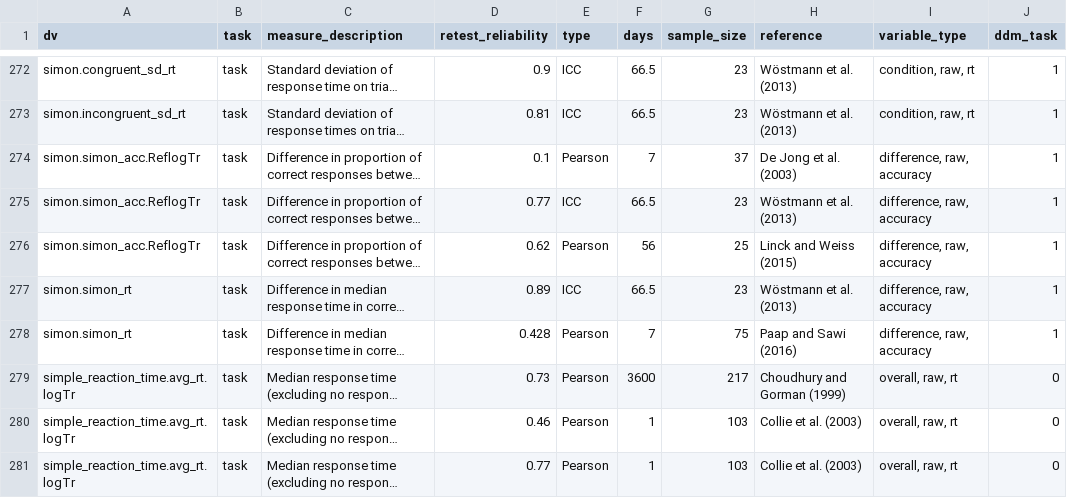
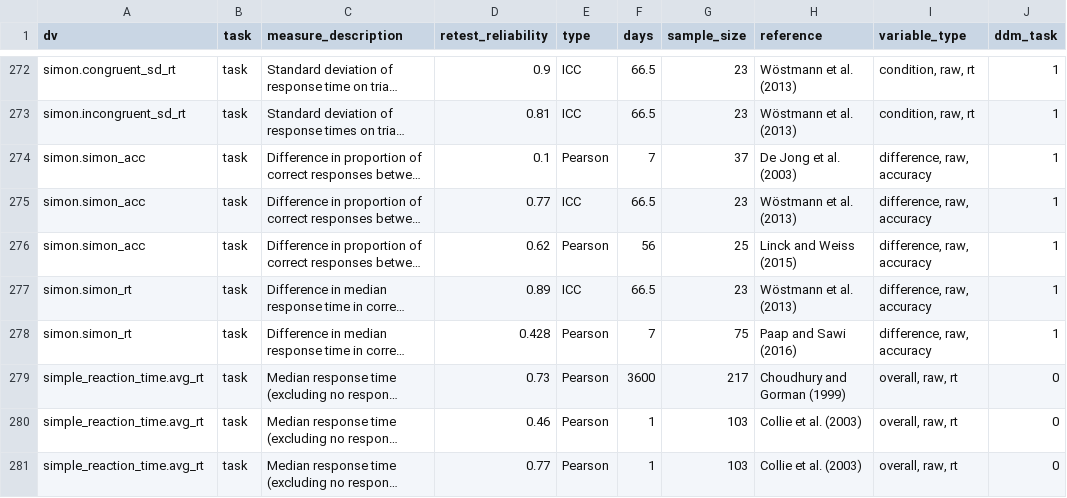
Before and after one commit to zenkavi/SRO_Retest_Analyses, a CSV file: input/lit_review_figure.csv, drawn as a sheet; only a part is shown, gaps mark what is left out; long unchanged cells end in …; the diff covers the shown part only; the diff names each change by its address in the sheet, - before the commit and + after, or states it on an @@ line.

```diff
--- a/input/lit_review_figure.csv
+++ b/input/lit_review_figure.csv
-A274:A276 (dv): simon.simon_acc.ReflogTr
+A274:A276 (dv): simon.simon_acc
-A279:A281 (dv): simple_reaction_time.avg_rt.logTr
+A279:A281 (dv): simple_reaction_time.avg_rt
```
Also changed, not shown: 81 edited cells elsewhere in this file, 2 other files.
